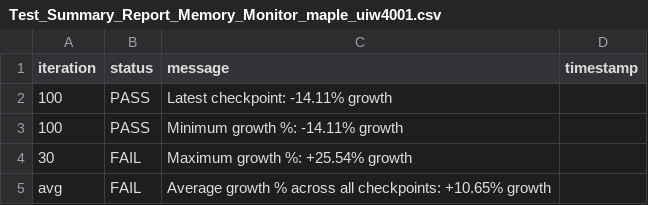
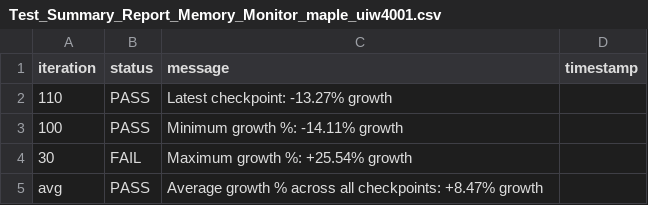
Before and after one commit to josebarba-bit/Parser, a CSV file: test_results/memory_leaks/Test_Summary_Report_Memory_Monitor_maple_uiw4001.csv, drawn as a sheet.

```diff
--- a/test_results/memory_leaks/Test_Summary_Report_Memory_Monitor_maple_uiw4001.csv
+++ b/test_results/memory_leaks/Test_Summary_Report_Memory_Monitor_maple_uiw4001.csv
@@ -1,5 +1,5 @@
 iteration,status,message,timestamp
-100,PASS,Latest checkpoint: -14.11% growth,
+110,PASS,Latest checkpoint: -13.27% growth,
 100,PASS,Minimum growth %: -14.11% growth,
 30,FAIL,Maximum growth %: +25.54% growth,
-avg,FAIL,Average growth % across all checkpoints: +10.65% growth,
+avg,PASS,Average growth % across all checkpoints: +8.47% growth,
```
Also changed, not shown: test_results/memory_leaks/Device_Comparison_Report_maple_uiw4001_vs_maple_vip56x2.csv, test_results/memory_leaks/LXC_Memory_Monitor_maple_uiw4001.csv.
